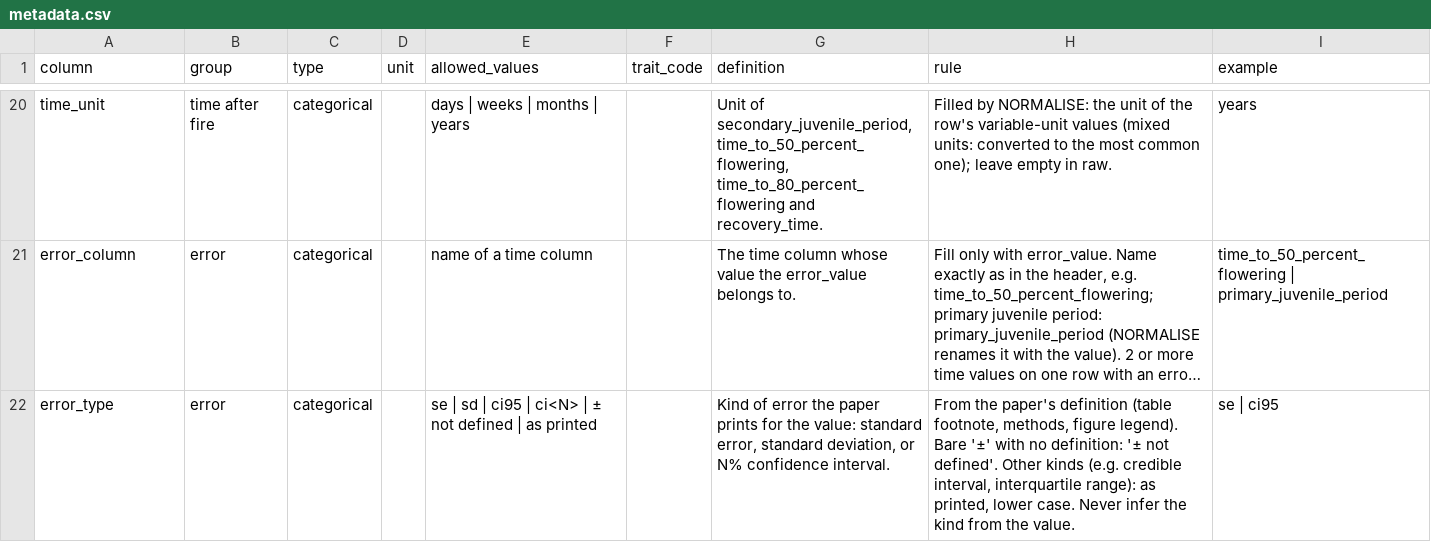
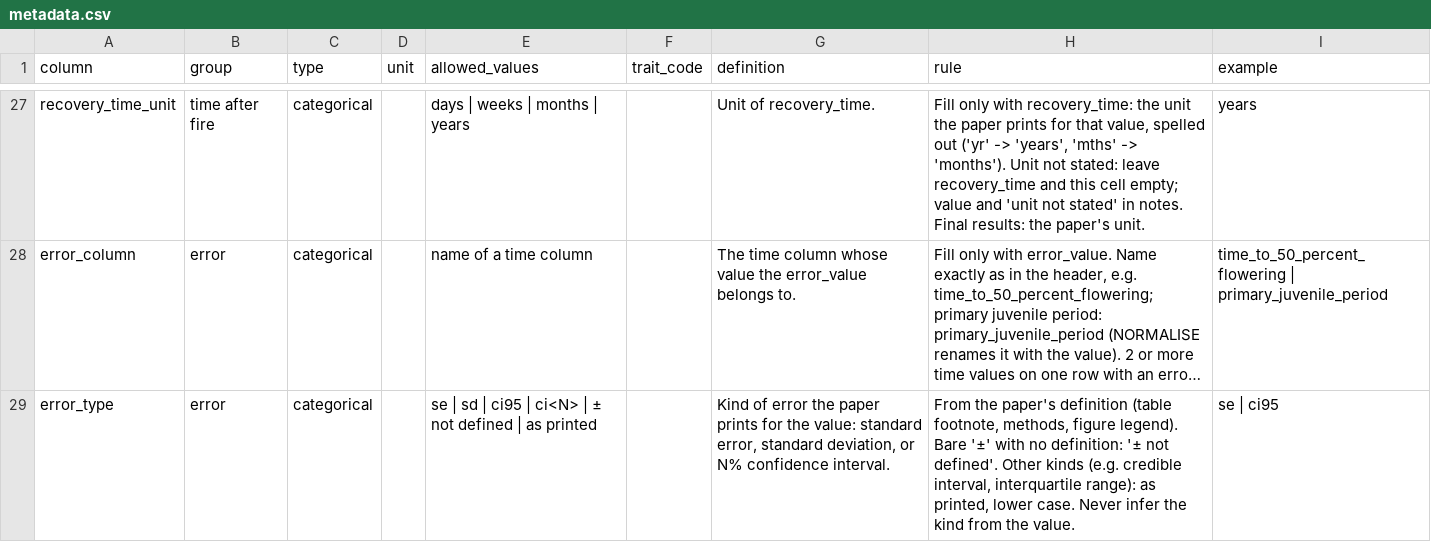
Before and after one commit to jesstytam/dewc, a CSV file: data/inference_test/references/metadata.csv, drawn as a sheet; only a part is shown, gaps mark what is left out; long unchanged cells end in …; addresses are those after the commit; the diff covers the shown part only; the diff names each change by its address in the sheet, - before the commit and + after, or states it on an @@ line.

Commit message:
updated metadata and fixed ground truth csv typos

```diff
--- a/data/inference_test/references/metadata.csv
+++ b/data/inference_test/references/metadata.csv
-A27 (column): time_unit
+A27 (column): recovery_time_unit
-G27 (definition): Unit of secondary_juvenile_period, time_to_50_percent_flowering, time_to_80_percent_flowering and recovery_time.
+G27 (definition): Unit of recovery_time.
-H27 (rule): Filled by NORMALISE: the unit of the row's variable-unit values (mixed units: converted to the most common one); leave empty in raw.
+H27 (rule): Fill only with recovery_time: the unit the paper prints for that value, spelled out ('yr' -> 'years', 'mths' -> 'months'). Unit not stated: leave recovery_time and this cell empty; value and 'unit not stated' in notes. Final results: the paper's unit.
```
Also changed, not shown: 7 added rows and 28 edited cells elsewhere in this file, data/inference_test/logs/opus-5-5_log_old.csv, data/inference_test/logs/sonnet-5-5_check_old.csv, 39 other files.
